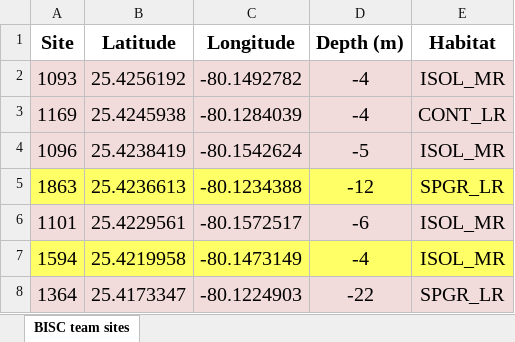
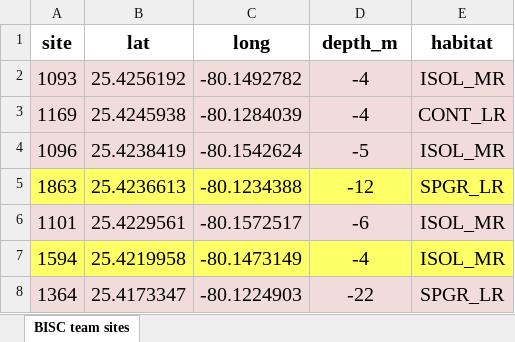
Before and after one commit to j-verstaen/bisc_2018, an Excel workbook: bisc _rvc_2018 _sites .xlsx, sheet BISC team sites, drawn as a sheet; only a part is shown; values as stored, in another font and other column widths than the file's, no borders; removed rows and columns are numbered as before the commit, all else as after; the diff names each change by its address in the sheet, - before the commit and + after, or states it on an @@ line.

```diff
--- a/bisc _rvc_2018 _sites .xlsx (sheet BISC team sites)
+++ b/bisc _rvc_2018 _sites .xlsx (sheet BISC team sites)
-row 1: Site | Latitude | Longitude | Depth (m) | Habitat
+row 1: site | lat | long | depth_m | habitat
```
Also changed, not shown: 2 other files.
